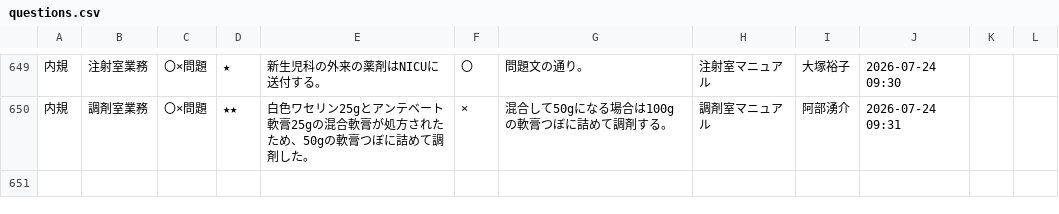
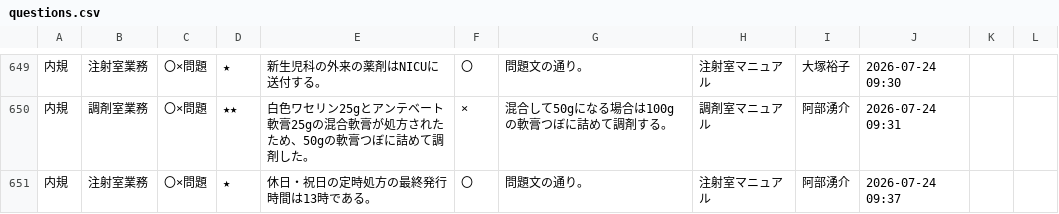
Before and after one commit to kazuitoyakuzai2021/P-Quest, a CSV file: assets/spread_data/questions.csv, drawn as a sheet; only a part is shown, gaps mark what is left out; the diff names each change by its address in the sheet, - before the commit and + after, or states it on an @@ line.

Commit message:
Sync: assets/spread_data/questions.csv

```diff
--- a/assets/spread_data/questions.csv
+++ b/assets/spread_data/questions.csv
+row 651: 内規 | 注射室業務 | 〇×問題 | ★ | 休日・祝日の定時処方の最終発行時間は13時である。 | 〇 | 問題文の通り。 | 注射室マニュアル | 阿部湧介 | 2026-07-24 09:37
```
